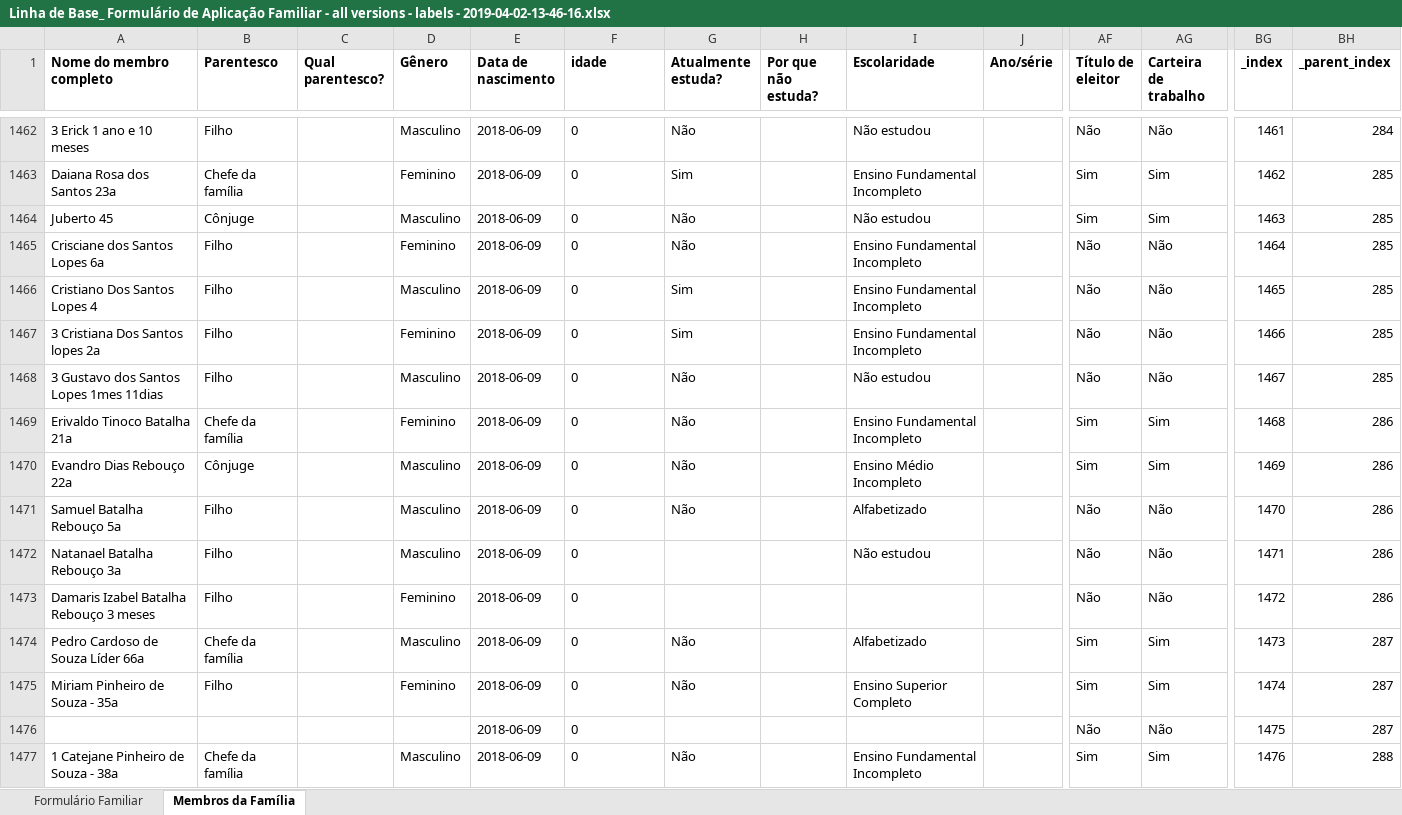
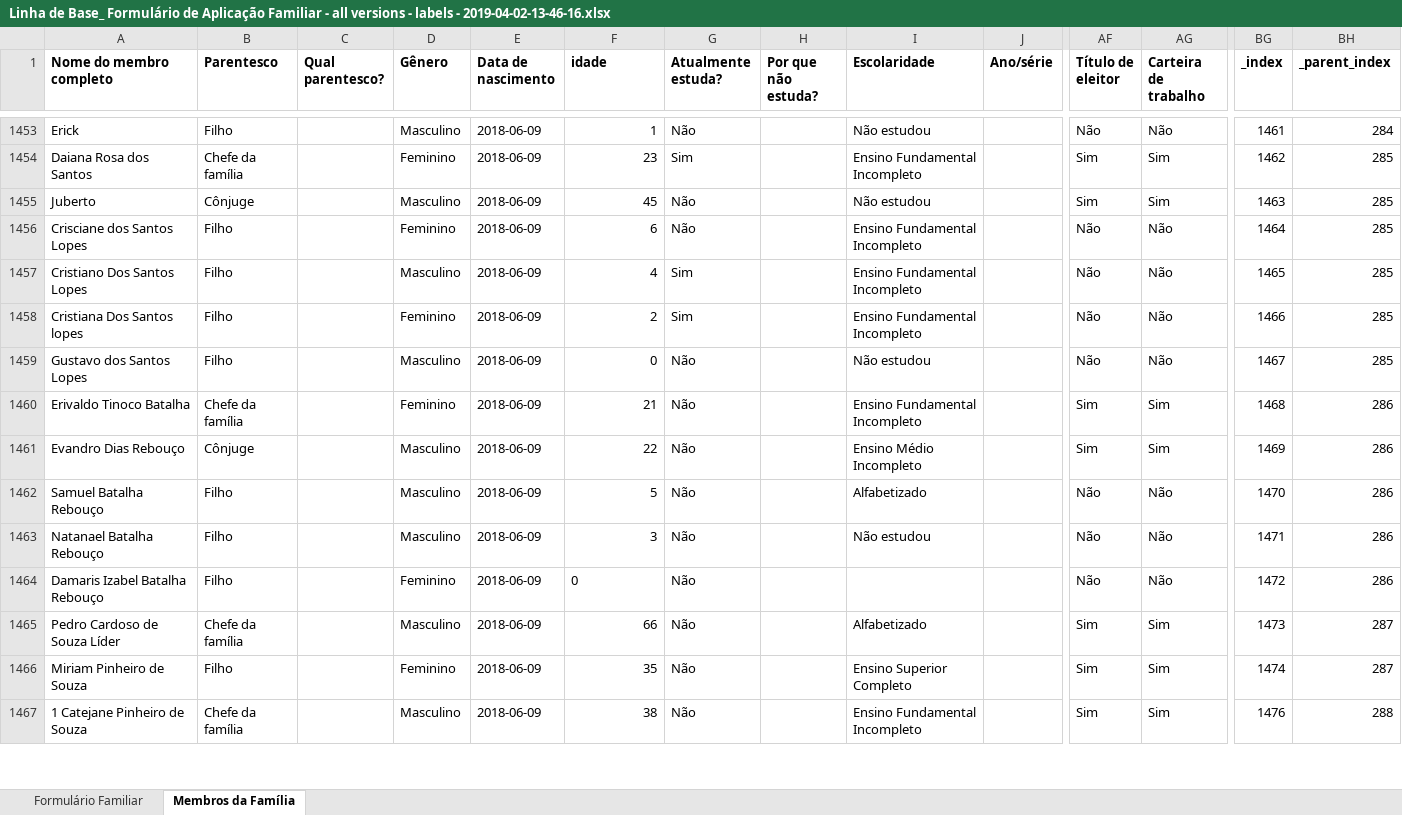
Before and after one commit to caiolif/datasets, an Excel workbook: Linha de Base_ Formulário de Aplicação Familiar - all versions - labels - 2019-04-02-13-46-16.xlsx, sheet Membros da Família, drawn as a sheet; only a part is shown, gaps mark what is left out; values as stored, in another font and other column widths than the file's, no borders; removed rows and columns are numbered as before the commit, all else as after; rows hold the shown columns only; the diff covers the shown part only; the diff names each change by its address in the sheet, - before the commit and + after, or states it on an @@ line.

```diff
--- a/Linha de Base_ Formulário de Aplicação Familiar - all versions - labels - 2019-04-02-13-46-16.xlsx (sheet Membros da Família)
+++ b/Linha de Base_ Formulário de Aplicação Familiar - all versions - labels - 2019-04-02-13-46-16.xlsx (sheet Membros da Família)
-A1453 (Nome do membro completo): 3 Erick 1 ano e 10 meses
+A1453 (Nome do membro completo): Erick
-F1453 (idade): 0
+F1453 (idade): 1
-A1454 (Nome do membro completo): Daiana Rosa dos Santos 23a
+A1454 (Nome do membro completo): Daiana Rosa dos Santos
-F1454 (idade): 0
+F1454 (idade): 23
-A1455 (Nome do membro completo): Juberto 45
+A1455 (Nome do membro completo): Juberto
-F1455 (idade): 0
+F1455 (idade): 45
-A1456 (Nome do membro completo): Crisciane dos Santos Lopes 6a
+A1456 (Nome do membro completo): Crisciane dos Santos Lopes
-F1456 (idade): 0
+F1456 (idade): 6
-A1457 (Nome do membro completo): Cristiano Dos Santos Lopes 4
+A1457 (Nome do membro completo): Cristiano Dos Santos Lopes
-F1457 (idade): 0
+F1457 (idade): 4
-A1458 (Nome do membro completo): 3 Cristiana Dos Santos lopes 2a
+A1458 (Nome do membro completo): Cristiana Dos Santos lopes
-F1458 (idade): 0
+F1458 (idade): 2
-A1459 (Nome do membro completo): 3 Gustavo dos Santos Lopes 1mes 11dias
+A1459 (Nome do membro completo): Gustavo dos Santos Lopes
-F1459 alignment: left
+F1459 alignment: right
-A1460 (Nome do membro completo): Erivaldo Tinoco Batalha 21a
+A1460 (Nome do membro completo): Erivaldo Tinoco Batalha
-F1460 (idade): 0
+F1460 (idade): 21
-A1461 (Nome do membro completo): Evandro Dias Rebouço 22a
+A1461 (Nome do membro completo): Evandro Dias Rebouço
-F1461 (idade): 0
+F1461 (idade): 22
-A1462 (Nome do membro completo): Samuel Batalha Rebouço 5a
+A1462 (Nome do membro completo): Samuel Batalha Rebouço
-F1462 (idade): 0
+F1462 (idade): 5
-A1463 (Nome do membro completo): Natanael Batalha Rebouço 3a
+A1463 (Nome do membro completo): Natanael Batalha Rebouço
-F1463 (idade): 0
+F1463 (idade): 3
-G1463:G1464 (Atualmente estuda?): (empty)
+G1463:G1464 (Atualmente estuda?): Não
-A1464 (Nome do membro completo): Damaris Izabel Batalha Rebouço 3 meses
+A1464 (Nome do membro completo): Damaris Izabel Batalha Rebouço
-A1465 (Nome do membro completo): Pedro Cardoso de Souza Líder 66a
+A1465 (Nome do membro completo): Pedro Cardoso de Souza Líder
-F1465 (idade): 0
+F1465 (idade): 66
-A1466 (Nome do membro completo): Miriam Pinheiro de Souza - 35a
+A1466 (Nome do membro completo): Miriam Pinheiro de Souza
-F1466 (idade): 0
+F1466 (idade): 35
-row 1476:  |  |  |  | 2018-06-09 | 0 |  |  |  |  | Não | Não | 1475 | 287
-A1467 (Nome do membro completo): 1 Catejane Pinheiro de Souza - 38a
+A1467 (Nome do membro completo): 1 Catejane Pinheiro de Souza
-F1467 (idade): 0
+F1467 (idade): 38
```
Also changed, not shown: 15 added rows, 28 removed rows, 273 edited cells and cell formats elsewhere in this sheet, sheet Formulário Familiar, hidden cells.
